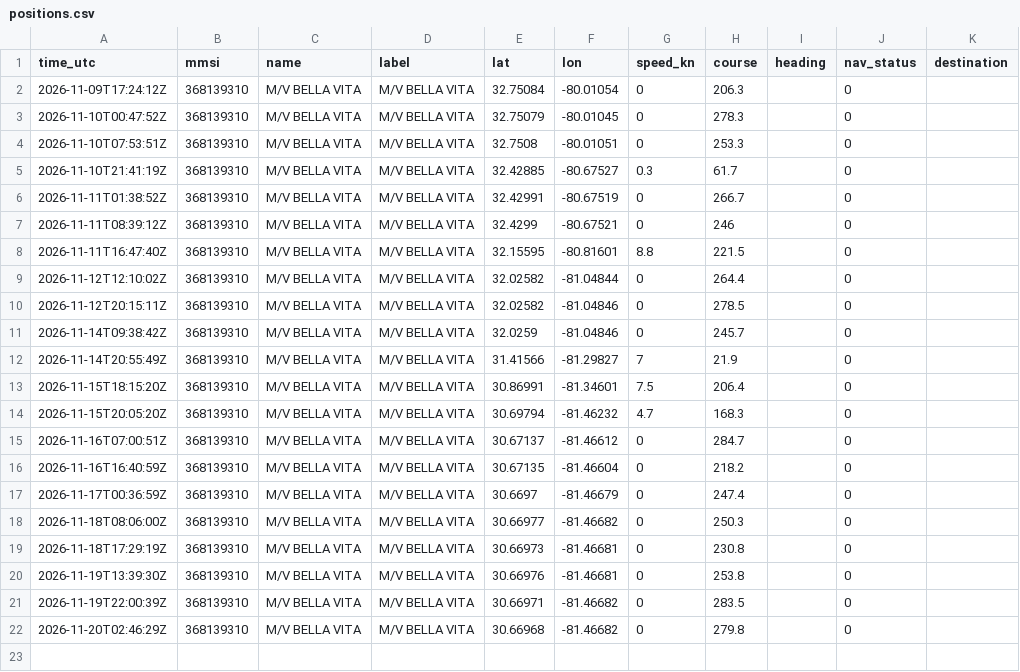
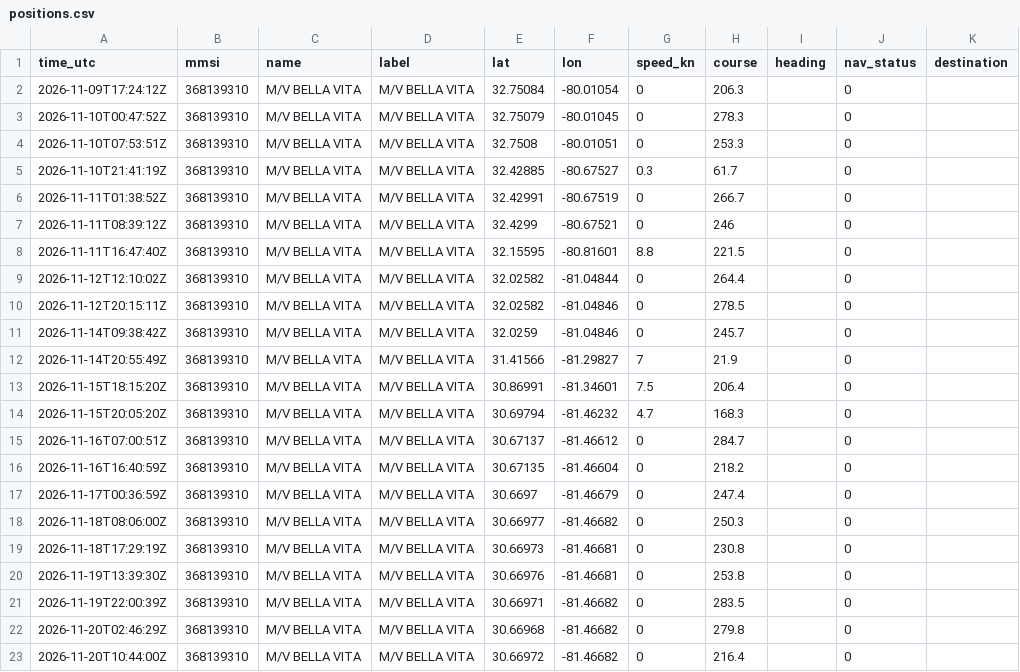
Before and after one commit to AlwaLab/gemi-takip, a CSV file: docs/data/positions.csv, drawn as a sheet.

```diff
--- a/docs/data/positions.csv
+++ b/docs/data/positions.csv
@@ -22 +22,2 @@ time_utc,mmsi,name,label,lat,lon,speed_kn,course,heading,nav_status,destination
 2026-11-20T02:46:29Z,368139310,M/V BELLA VITA,M/V BELLA VITA,30.66968,-81.46682,0,279.8,,0,
+2026-11-20T10:44:00Z,368139310,M/V BELLA VITA,M/V BELLA VITA,30.66972,-81.46682,0,216.4,,0,
```
Also changed, not shown: 2 other files.
